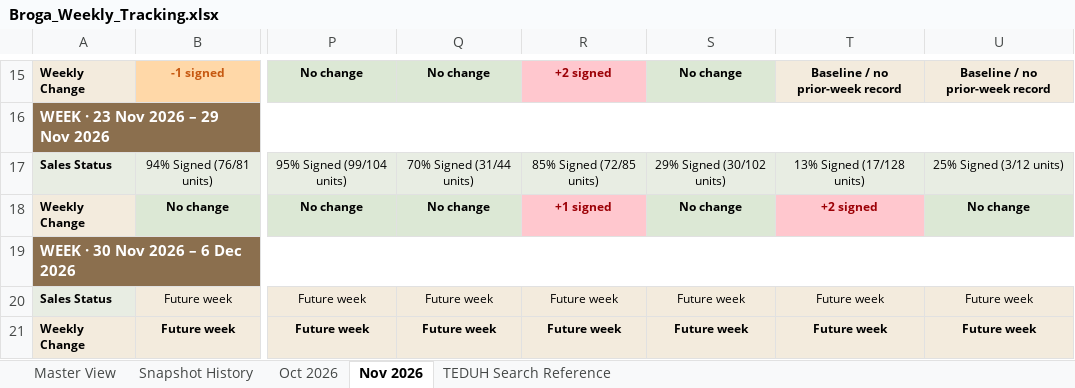
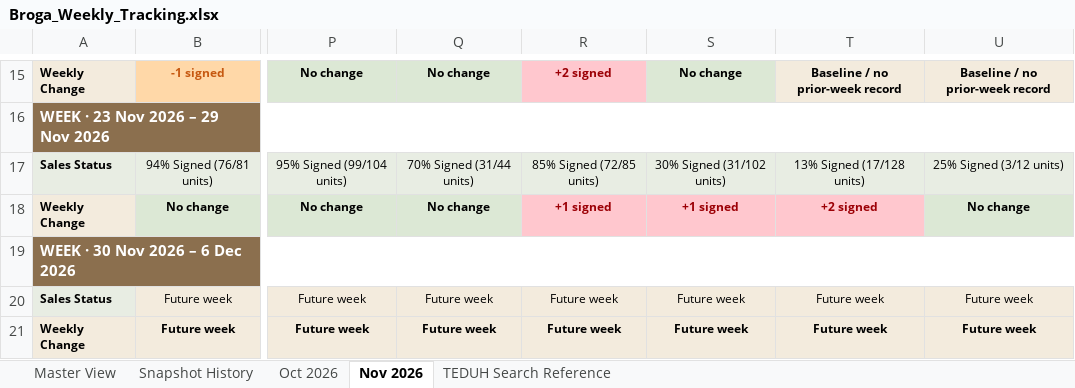
Before and after one commit to lumcy-abc/broga-competitor-sales-dashboard, an Excel workbook: Broga_Weekly_Tracking.xlsx, sheet Nov 2026, drawn as a sheet; only a part is shown, gaps mark what is left out; values as stored, in another font and other column widths than the file's, no borders; the diff names each change by its address in the sheet, - before the commit and + after, or states it on an @@ line.

```diff
--- a/Broga_Weekly_Tracking.xlsx (sheet Nov 2026)
+++ b/Broga_Weekly_Tracking.xlsx (sheet Nov 2026)
-S17: 29% Signed (30/102 units)
+S17: 30% Signed (31/102 units)
-S18: No change
+S18: +1 signed
@@ S18 fill: #DCE8D5 → #FFC7CE, text colour: black → #9C0006 @@
```
Also changed, not shown: sheet Snapshot History.
